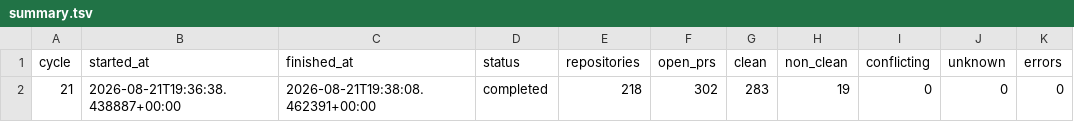
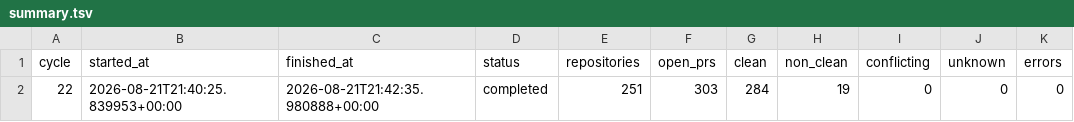
Before and after one commit to balajirajput96/autonomous-engineering-maintenance, a TSV file: state/summary.tsv, drawn as a sheet.

```diff
--- a/state/summary.tsv
+++ b/state/summary.tsv
@@ -1,2 +1,2 @@
 cycle	started_at	finished_at	status	repositories	open_prs	clean	non_clean	conflicting	unknown	errors
-21	2026-08-21T19:36:38.438887+00:00	2026-08-21T19:38:08.462391+00:00	completed	218	302	283	19	0	0	0
+22	2026-08-21T21:40:25.839953+00:00	2026-08-21T21:42:35.980888+00:00	completed	251	303	284	19	0	0	0
```
Also changed, not shown: 1 other file.
